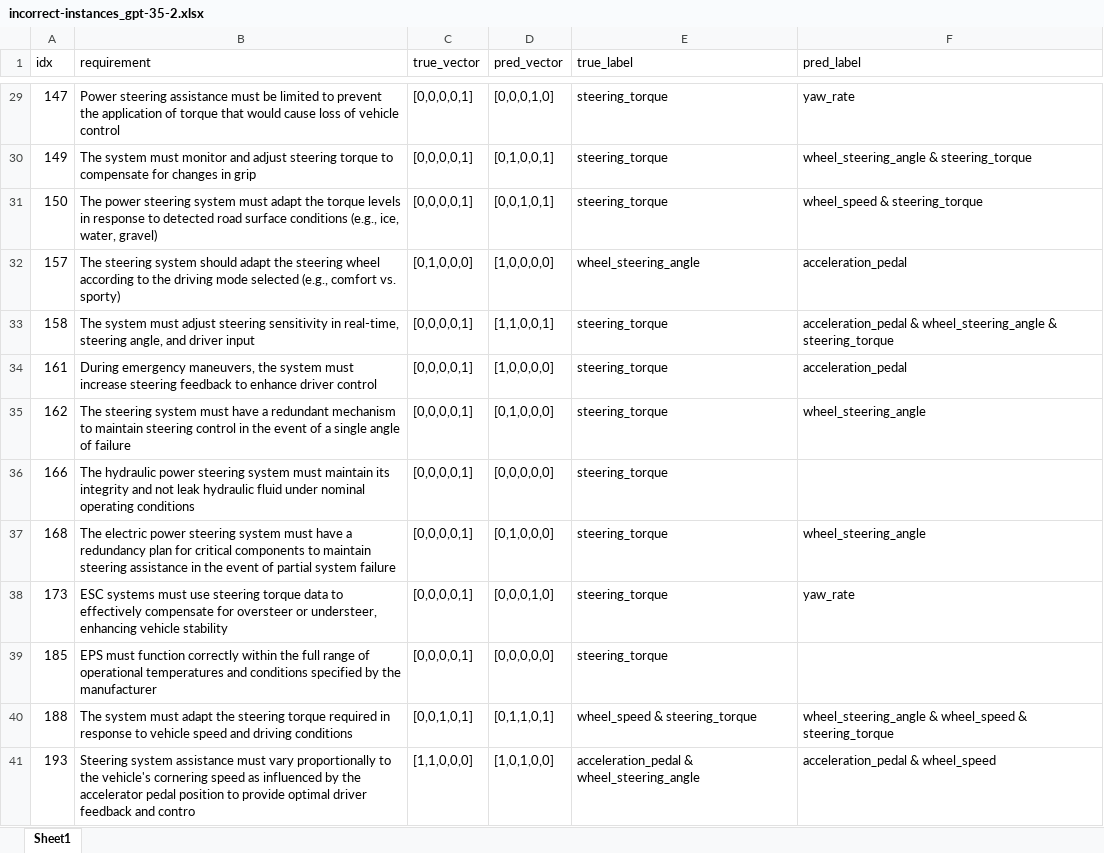
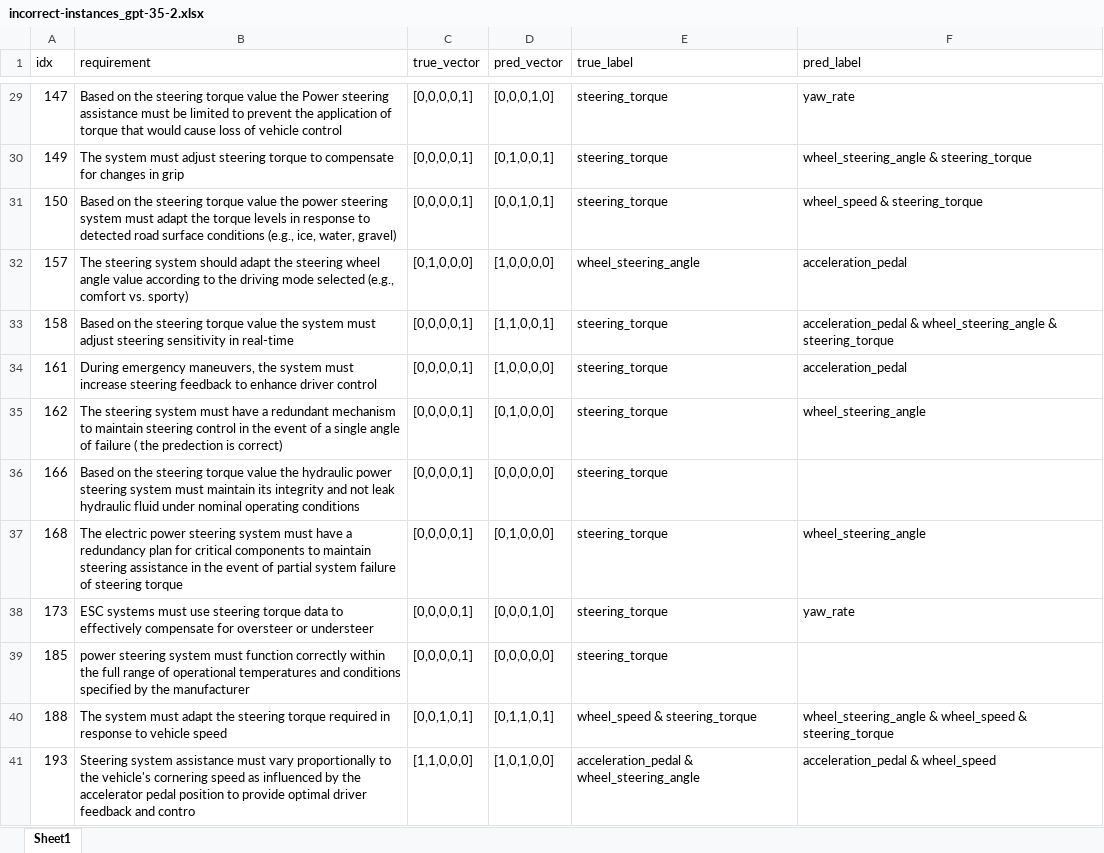
Before and after one commit to ahmadhatahet/hil-fault-test-gen, an Excel workbook: data/incorrect-instances_gpt-35-2.xlsx, sheet Sheet1, drawn as a sheet; only a part is shown, gaps mark what is left out; values as stored, in another font and other column widths than the file's, no cell formats; the diff covers the shown part only; the diff names each change by its address in the sheet, - before the commit and + after, or states it on an @@ line.

```diff
--- a/data/incorrect-instances_gpt-35-2.xlsx (sheet Sheet1)
+++ b/data/incorrect-instances_gpt-35-2.xlsx (sheet Sheet1)
-B29 (requirement): Power steering…
+B29 (requirement): Based on the steering torque value the Power steering…
-B30 (requirement): …system must monitor and adjust steering…
+B30 (requirement): …system must adjust steering…
-B31 (requirement): The power steering…
+B31 (requirement): Based on the steering torque value the power steering…
-B32 (requirement): …steering wheel according to…
+B32 (requirement): …steering wheel angle value according to…
-B33 (requirement): The system must adjust steering sensitivity in real-time, steering angle, and driver input
+B33 (requirement): Based on the steering torque value the system must adjust steering sensitivity in real-time
-B35 (requirement): …of failure
+B35 (requirement): …of failure ( the predection is correct)
-B36 (requirement): The hydraulic power…
+B36 (requirement): Based on the steering torque value the hydraulic power…
-B37 (requirement): …system failure
+B37 (requirement): …system failure of steering torque
-B38 (requirement): …oversteer or understeer, enhancing vehicle stability
+B38 (requirement): …oversteer or understeer
-B39 (requirement): EPS must function…
+B39 (requirement): power steering system must function…
-B40 (requirement): …vehicle speed and driving conditions
+B40 (requirement): …vehicle speed
```
Also changed, not shown: 27 edited cells elsewhere in this sheet, cell formats.
